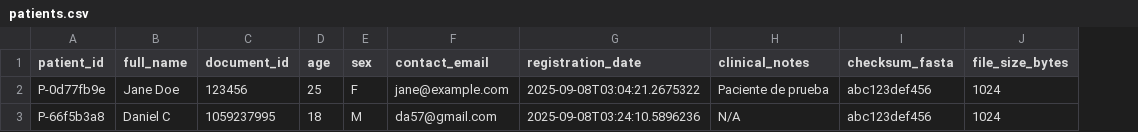
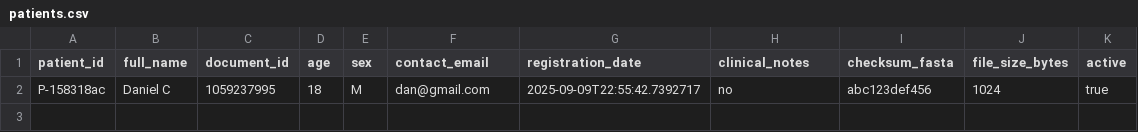
Before and after one commit to CannibalishToast/backend-proyecto-1, a CSV file: data/patients.csv, drawn as a sheet; removed rows and columns are numbered as before the commit, all else as after; the diff names each change by its address in the sheet, - before the commit and + after, or states it on an @@ line.

Commit message:
Se agregaron comandos funcionales para actualizar y eliminar pacientes

```diff
--- a/data/patients.csv
+++ b/data/patients.csv
+column K (active), row 2: true
-row 2: P-0d77fb9e | Jane Doe | 123456 | 25 | F | jane@example.com | 2025-09-08T03:04:21.2675322 | Paciente de prueba | abc123def456 | 1024
-A2 (patient_id): P-66f5b3a8
+A2 (patient_id): P-158318ac
-F2 (contact_email): da57@gmail.com
+F2 (contact_email): dan@gmail.com
-G2 (registration_date): 2025-09-08T03:24:10.5896236
+G2 (registration_date): 2025-09-09T22:55:42.7392717
-H2 (clinical_notes): N/A
+H2 (clinical_notes): no
```
Also changed, not shown: 12 other files.
